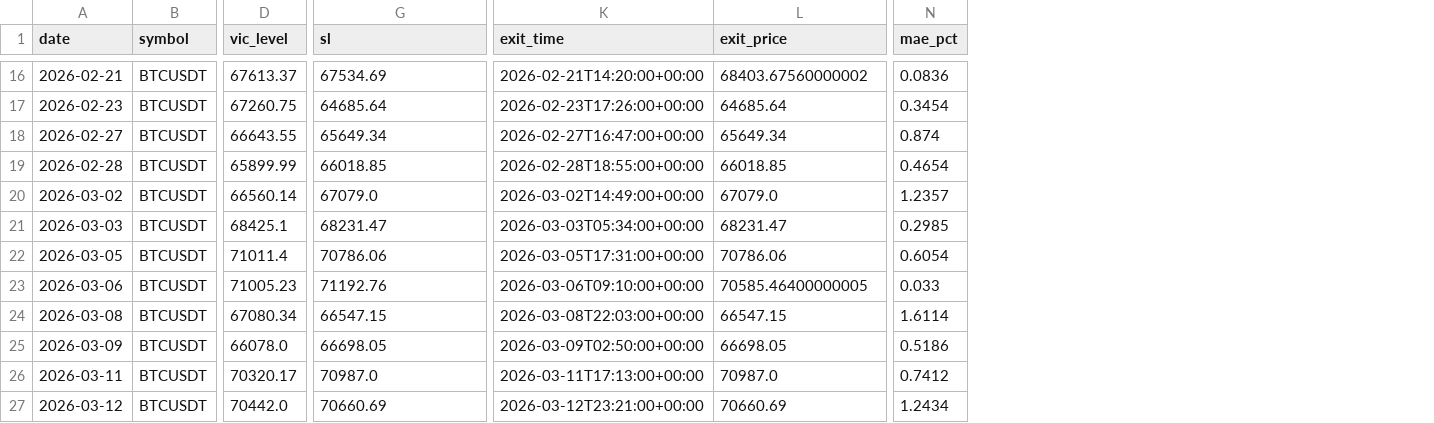
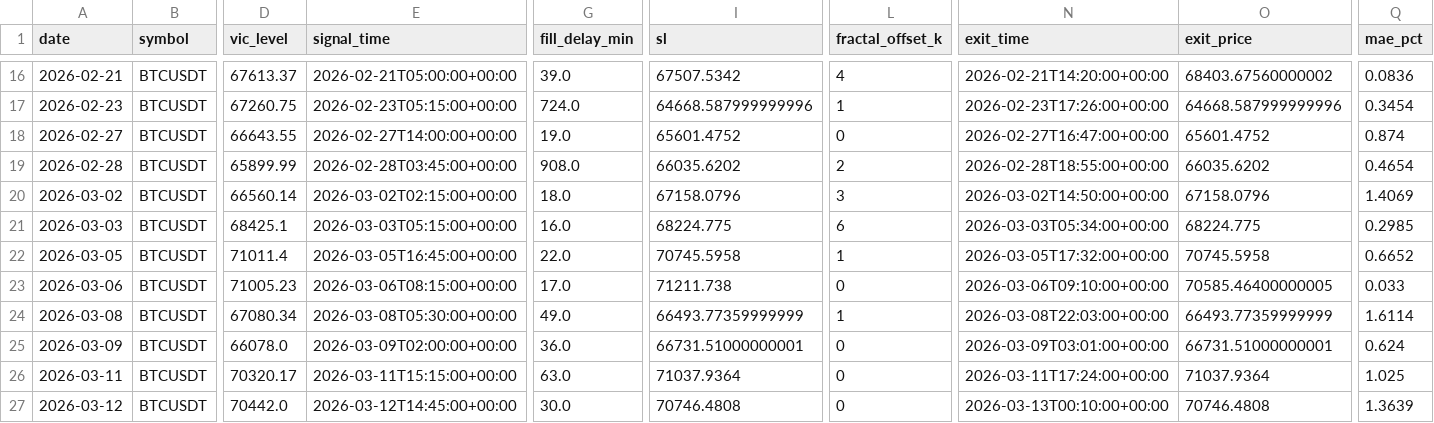
Before and after one commit to pavelKhvostov/traid-bot, a CSV file: signals/vic_evot_backtest_RR2.2.csv, drawn as a sheet; only a part is shown, gaps mark what is left out; addresses are those after the commit; the diff covers the shown part only; the diff names each change by its address in the sheet, - before the commit and + after, or states it on an @@ line.

```diff
--- a/signals/vic_evot_backtest_RR2.2.csv
+++ b/signals/vic_evot_backtest_RR2.2.csv
+column E (signal_time), rows 16-27: 2026-02-21T05:00:00+00:00 | 2026-02-23T05:15:00+00:00 | 2026-02-27T14:00:00+00:00 | 2026-02-28T03:45:00+00:00 | 2026-03-02T02:15:00+00:00 | 2026-03-03T05:15:00+00:00 | 2026-03-05T16:45:00+00:00 | 2026-03-06T08:15:00+00:00 | 2026-03-08T05:30:00+00:00 | 2026-03-09T02:00:00+00:00 | 2026-03-11T15:15:00+00:00 | 2026-03-12T14:45:00+00:00
+column G (fill_delay_min), rows 16-27: 39.0 | 724.0 | 19.0 | 908.0 | 18.0 | 16.0 | 22.0 | 17.0 | 49.0 | 36.0 | 63.0 | 30.0
+column L (fractal_offset_k), rows 16-27: 4 | 1 | 0 | 2 | 3 | 6 | 1 | 0 | 1 | 0 | 0 | 0
-I16 (sl): 67534.69
+I16 (sl): 67507.5342
-I17 (sl): 64685.64
+I17 (sl): 64668.587999999996
-O17 (exit_price): 64685.64
+O17 (exit_price): 64668.587999999996
-I18 (sl): 65649.34
+I18 (sl): 65601.4752
-O18 (exit_price): 65649.34
+O18 (exit_price): 65601.4752
-I19 (sl): 66018.85
+I19 (sl): 66035.6202
-O19 (exit_price): 66018.85
+O19 (exit_price): 66035.6202
-I20 (sl): 67079.0
+I20 (sl): 67158.0796
-N20 (exit_time): 2026-03-02T14:49:00+00:00
+N20 (exit_time): 2026-03-02T14:50:00+00:00
-O20 (exit_price): 67079.0
+O20 (exit_price): 67158.0796
-Q20 (mae_pct): 1.2357
+Q20 (mae_pct): 1.4069
-I21 (sl): 68231.47
+I21 (sl): 68224.775
-O21 (exit_price): 68231.47
+O21 (exit_price): 68224.775
-I22 (sl): 70786.06
+I22 (sl): 70745.5958
-N22 (exit_time): 2026-03-05T17:31:00+00:00
+N22 (exit_time): 2026-03-05T17:32:00+00:00
-O22 (exit_price): 70786.06
+O22 (exit_price): 70745.5958
-Q22 (mae_pct): 0.6054
+Q22 (mae_pct): 0.6652
-I23 (sl): 71192.76
+I23 (sl): 71211.738
-I24 (sl): 66547.15
+I24 (sl): 66493.77359999999
-O24 (exit_price): 66547.15
+O24 (exit_price): 66493.77359999999
-I25 (sl): 66698.05
+I25 (sl): 66731.51000000001
-N25 (exit_time): 2026-03-09T02:50:00+00:00
+N25 (exit_time): 2026-03-09T03:01:00+00:00
-O25 (exit_price): 66698.05
+O25 (exit_price): 66731.51000000001
-Q25 (mae_pct): 0.5186
+Q25 (mae_pct): 0.624
-I26 (sl): 70987.0
+I26 (sl): 71037.9364
-N26 (exit_time): 2026-03-11T17:13:00+00:00
+N26 (exit_time): 2026-03-11T17:24:00+00:00
-O26 (exit_price): 70987.0
+O26 (exit_price): 71037.9364
-Q26 (mae_pct): 0.7412
+Q26 (mae_pct): 1.025
-I27 (sl): 70660.69
+I27 (sl): 70746.4808
-N27 (exit_time): 2026-03-12T23:21:00+00:00
+N27 (exit_time): 2026-03-13T00:10:00+00:00
-O27 (exit_price): 70660.69
+O27 (exit_price): 70746.4808
-Q27 (mae_pct): 1.2434
+Q27 (mae_pct): 1.3639
```
Also changed, not shown: 81 edited cells elsewhere in this file, signals/vic_evot_backtest_RR1.csv, 8 other files.
